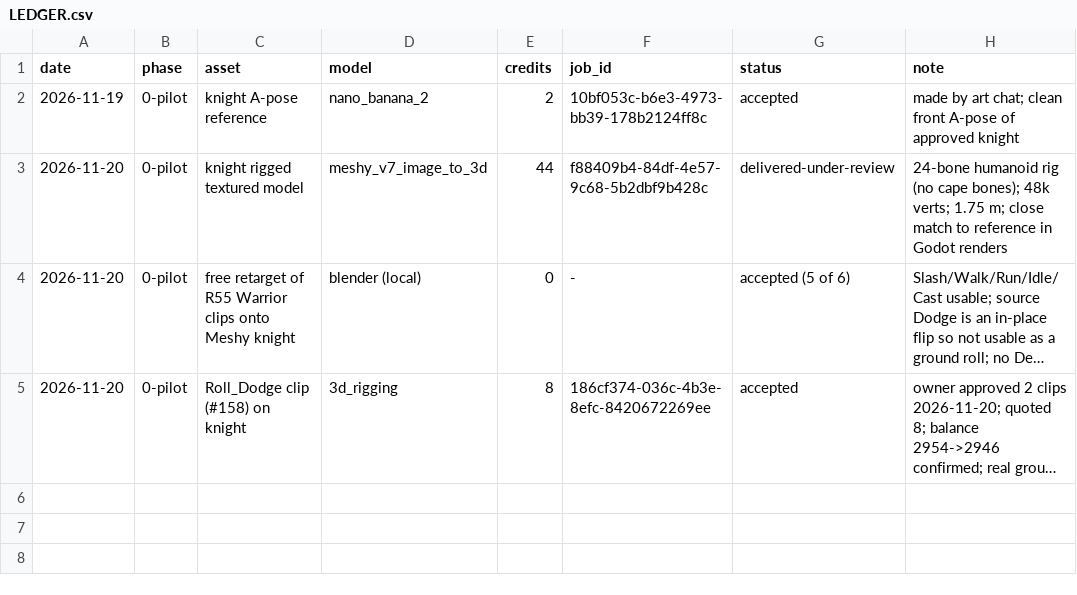
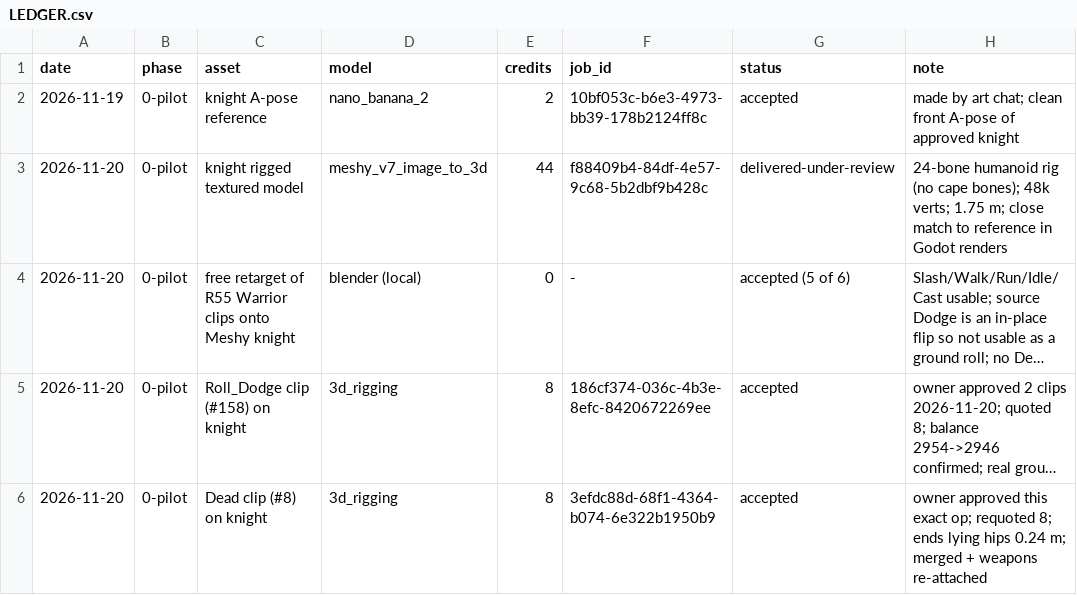
Before and after one commit to mlyons0990/age-of-the-lost, a CSV file: art/higgsfield_2026-11/LEDGER.csv, drawn as a sheet; long unchanged cells end in …; the diff names each change by its address in the sheet, - before the commit and + after, or states it on an @@ line.

```diff
--- a/art/higgsfield_2026-11/LEDGER.csv
+++ b/art/higgsfield_2026-11/LEDGER.csv
+row 6: 2026-11-20 | 0-pilot | Dead clip (#8) on knight | 3d_rigging | 8 | 3efdc88d-68f1-4364-b074-6e322b1950b9 | accepted | owner approved this exact op; requoted 8; ends lying hips 0.24 m; merged + weapons re-attached
```
Also changed, not shown: 16 other files.
